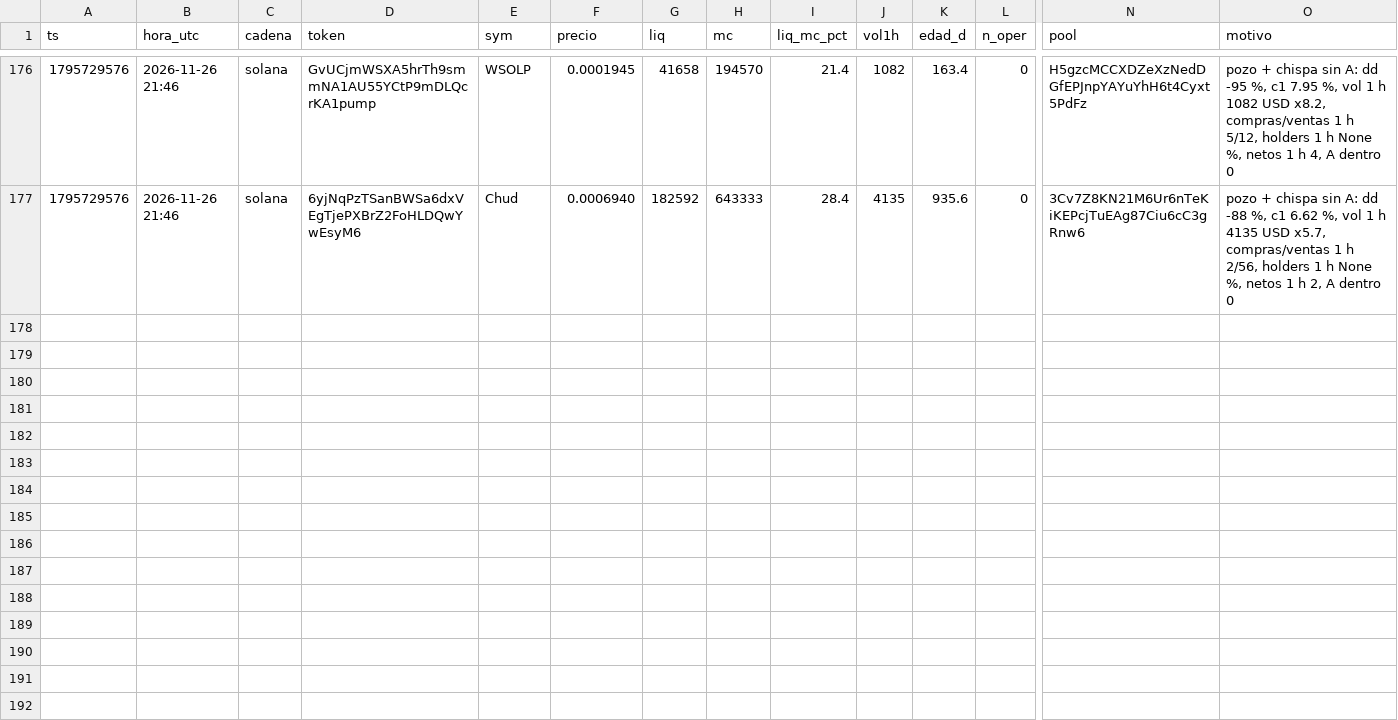
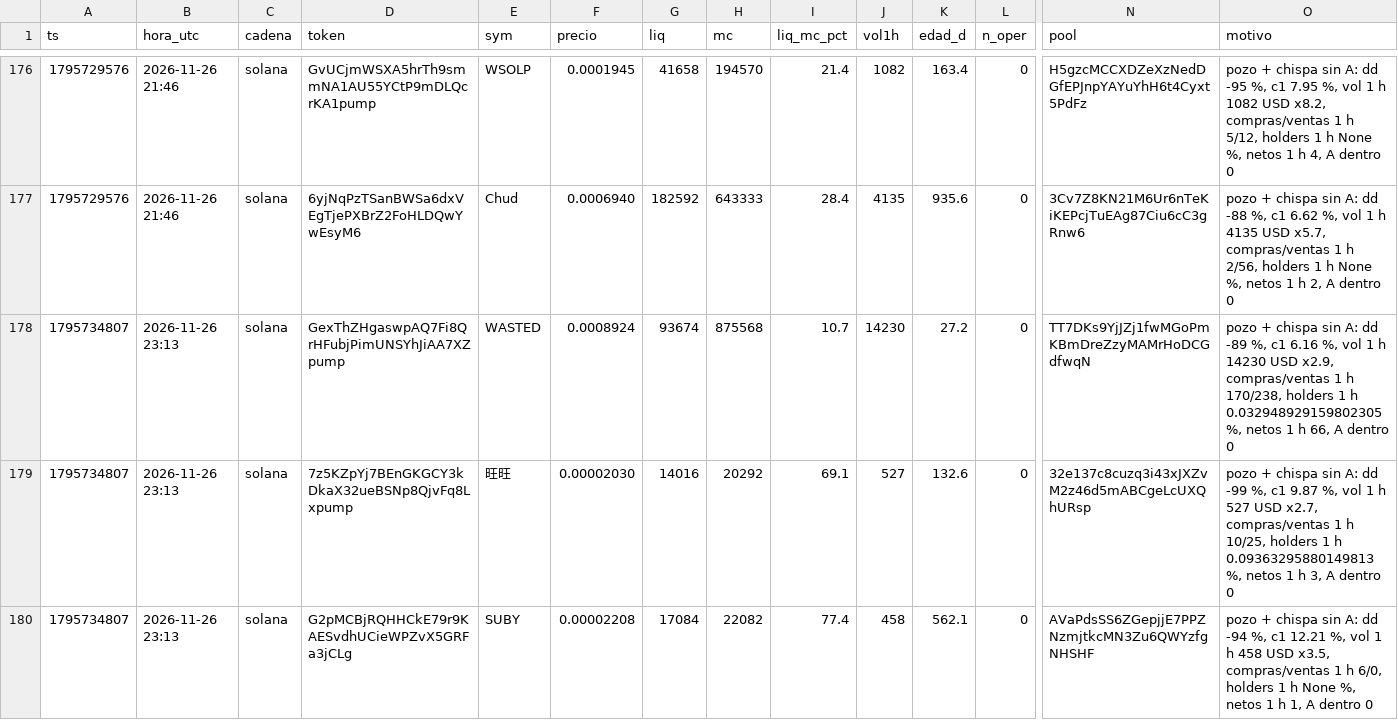
Before and after one commit to fjmunoznieves/desk-memecoins, a TSV file: datos/h31s_sombra.tsv, drawn as a sheet; only a part is shown, gaps mark what is left out; rows hold the shown columns only; the diff names each change by its address in the sheet, - before the commit and + after, or states it on an @@ line.

```diff
--- a/datos/h31s_sombra.tsv
+++ b/datos/h31s_sombra.tsv
+row 178: 1795734807 | 2026-11-26 23:13 | solana | GexThZHgaswpAQ7Fi8QrHFubjPimUNSYhJiAA7XZpump | WASTED | 0.0008924 | 93674 | 875568 | 10.7 | 14230 | 27.2 | 0 | TT7DKs9YjJZj1fwMGoPmKBmDreZzyMAMrHoDCGdfwqN | pozo + chispa sin A: dd -89 %, c1 6.16 %, vol 1 h 14230 USD x2.9, compras/ventas 1 h 170/238, holders 1 h 0.032948929159802305 %, netos 1 h 66, A dentro 0
+row 179: 1795734807 | 2026-11-26 23:13 | solana | 7z5KZpYj7BEnGKGCY3kDkaX32ueBSNp8QjvFq8Lxpump | 旺旺 | 0.00002030 | 14016 | 20292 | 69.1 | 527 | 132.6 | 0 | 32e137c8cuzq3i43xJXZvM2z46d5mABCgeLcUXQhURsp | pozo + chispa sin A: dd -99 %, c1 9.87 %, vol 1 h 527 USD x2.7, compras/ventas 1 h 10/25, holders 1 h 0.09363295880149813 %, netos 1 h 3, A dentro 0
+row 180: 1795734807 | 2026-11-26 23:13 | solana | G2pMCBjRQHHCkE79r9KAESvdhUCieWPZvX5GRFa3jCLg | SUBY | 0.00002208 | 17084 | 22082 | 77.4 | 458 | 562.1 | 0 | AVaPdsSS6ZGepjjE7PPZNzmjtkcMN3Zu6QWYzfgNHSHF | pozo + chispa sin A: dd -94 %, c1 12.21 %, vol 1 h 458 USD x3.5, compras/ventas 1 h 6/0, holders 1 h None %, netos 1 h 1, A dentro 0
```
Also changed, not shown: datos/bundles_eventos.tsv, datos/estudio_reglas_sombra.tsv, 26 other files.
